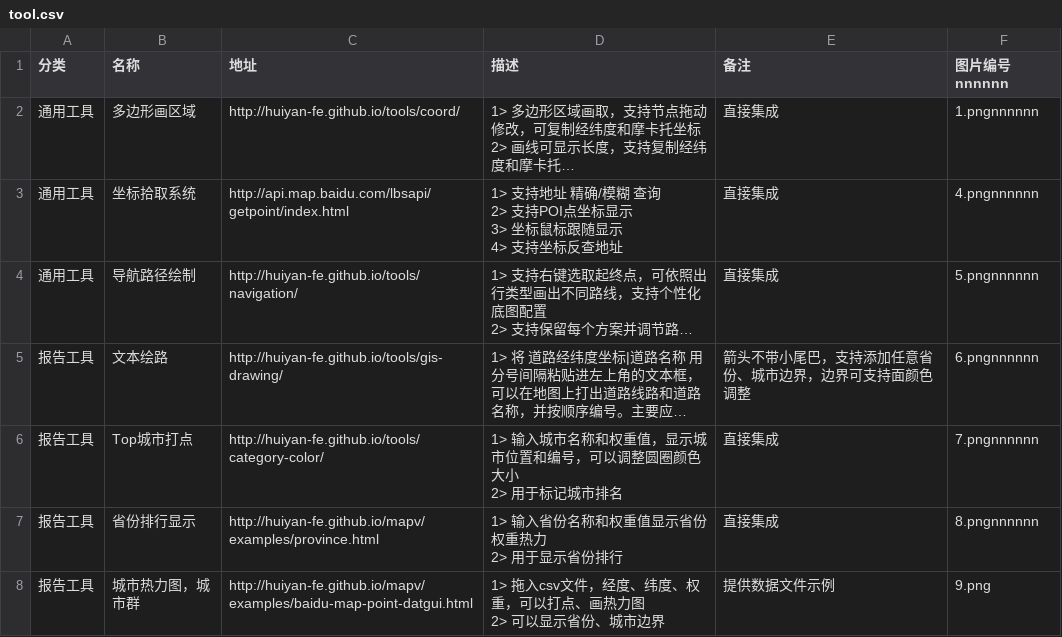
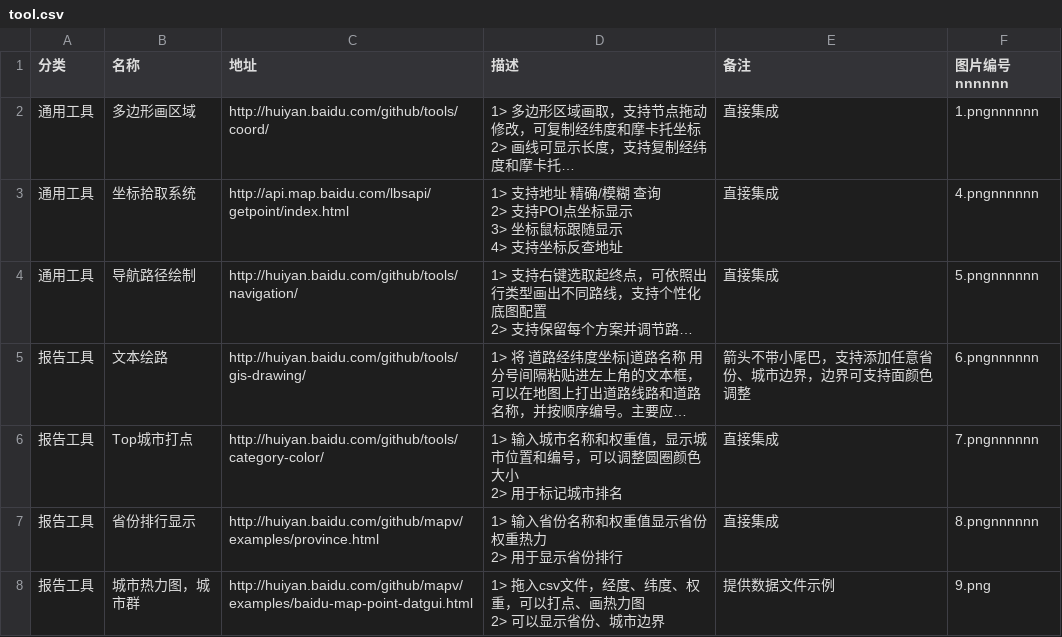
Before and after one commit to huiyan-fe/tools, a CSV file: index/tool.csv, drawn as a sheet; long unchanged cells end in …; the diff names each change by its address in the sheet, - before the commit and + after, or states it on an @@ line.

Commit message:
更新交通工具页链接

```diff
--- a/index/tool.csv
+++ b/index/tool.csv
-C2 (地址): http://huiyan-fe.github.io/tools/coord/
+C2 (地址): http://huiyan.baidu.com/github/tools/coord/
-C4 (地址): http://huiyan-fe.github.io/tools/navigation/
+C4 (地址): http://huiyan.baidu.com/github/tools/navigation/
-C5 (地址): http://huiyan-fe.github.io/tools/gis-drawing/
+C5 (地址): http://huiyan.baidu.com/github/tools/gis-drawing/
-C6 (地址): http://huiyan-fe.github.io/tools/category-color/
+C6 (地址): http://huiyan.baidu.com/github/tools/category-color/
-C7 (地址): http://huiyan-fe.github.io/mapv/examples/province.html
+C7 (地址): http://huiyan.baidu.com/github/mapv/examples/province.html
-C8 (地址): http://huiyan-fe.github.io/mapv/examples/baidu-map-point-datgui.html
+C8 (地址): http://huiyan.baidu.com/github/mapv/examples/baidu-map-point-datgui.html
```
